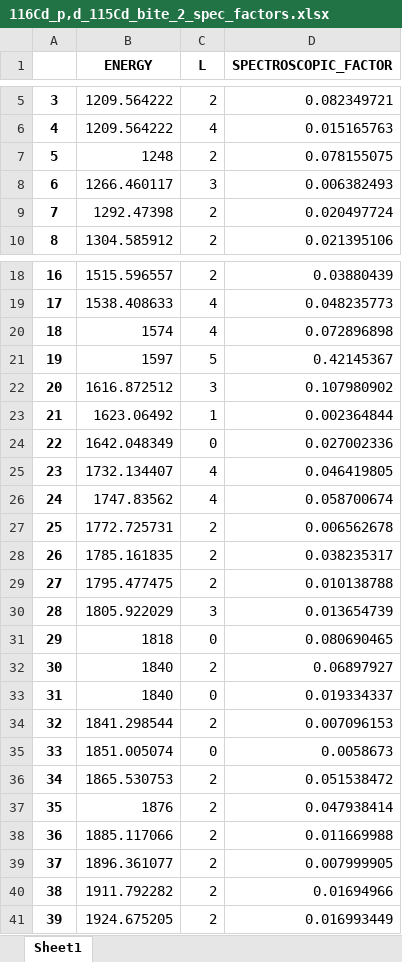
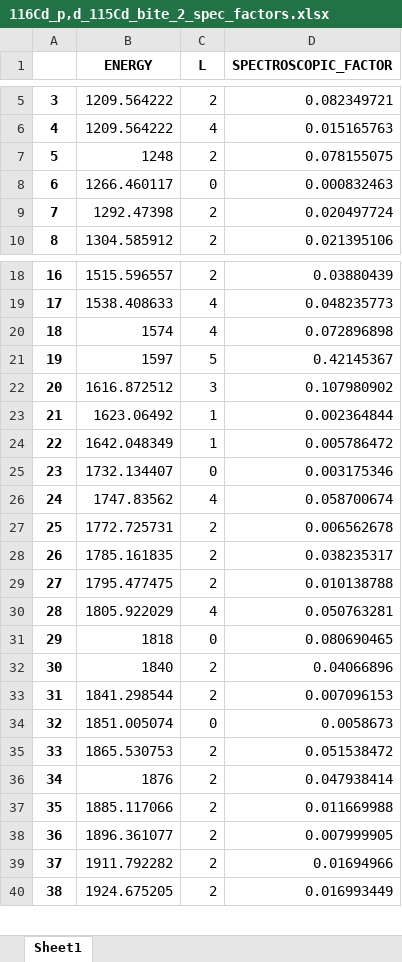
Before and after one commit to BethCropperTHG/munich_analysis_code, an Excel workbook: spectroscopic_factors/excel/116Cd_p,d_115Cd_bite_2_spec_factors.xlsx, sheet Sheet1, drawn as a sheet; only a part is shown, gaps mark what is left out; values as stored, in another font and other column widths than the file's, no borders; removed rows and columns are numbered as before the commit, all else as after; the diff names each change by its address in the sheet, - before the commit and + after, or states it on an @@ line.

Commit message:
finished (p,d) analysis fixed the l_assignment plotting issue due to changing of how matplotlib ploting works Created a tool for summing spectroscopic factors, then used it.

```diff
--- a/spectroscopic_factors/excel/116Cd_p,d_115Cd_bite_2_spec_factors.xlsx (sheet Sheet1)
+++ b/spectroscopic_factors/excel/116Cd_p,d_115Cd_bite_2_spec_factors.xlsx (sheet Sheet1)
-row 8: 6 | 1266.460117 | 3 | 0.006382493
+row 8: 6 | 1266.460117 | 0 | 0.000832463
-row 24: 22 | 1642.048349 | 0 | 0.027002336
-row 25: 23 | 1732.134407 | 4 | 0.046419805
+row 24: 22 | 1642.048349 | 1 | 0.005786472
+row 25: 23 | 1732.134407 | 0 | 0.003175346
-row 30: 28 | 1805.922029 | 3 | 0.013654739
+row 30: 28 | 1805.922029 | 4 | 0.050763281
-D32 (SPECTROSCOPIC_FACTOR): 0.06897927
+D32 (SPECTROSCOPIC_FACTOR): 0.04066896
-row 33: 31 | 1840 | 0 | 0.019334337
@@ column A renumbered from row 33 down @@
```
Also changed, not shown: 7 other files.
